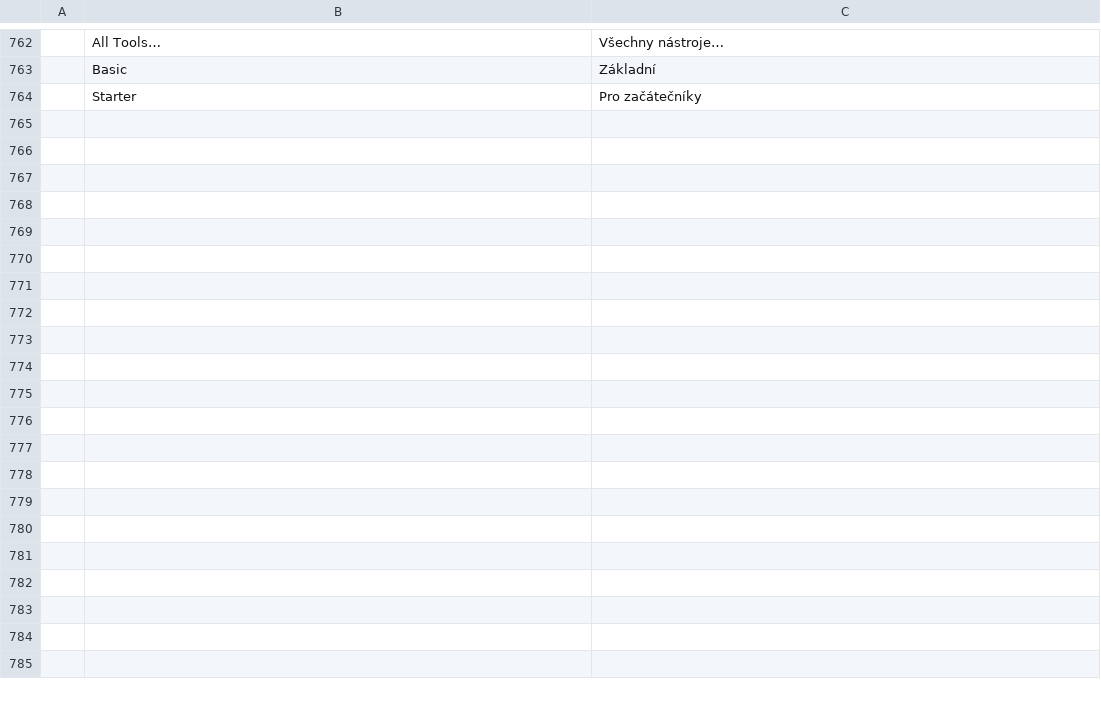
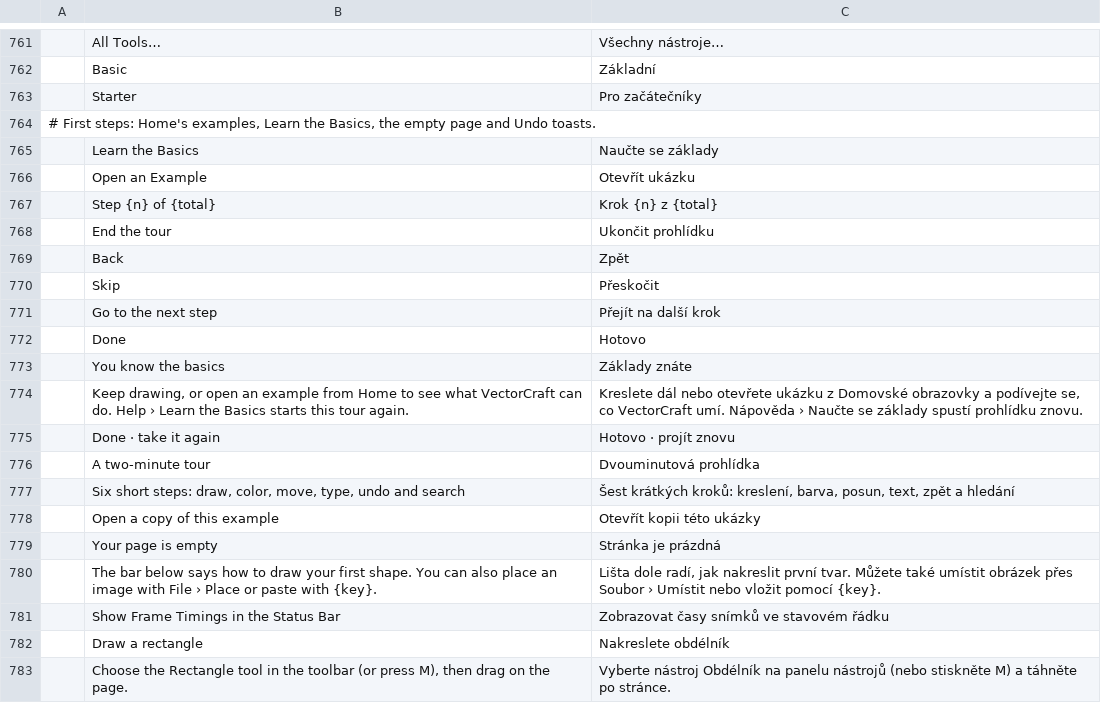
Before and after one commit to treeforjs/vectorcraft, a TSV file: crates/ui-egui/src/i18n/cs.tsv, drawn as a sheet; only a part is shown, gaps mark what is left out; the diff covers the shown part only; the diff names each change by its address in the sheet, - before the commit and + after, or states it on an @@ line.

```diff
--- a/crates/ui-egui/src/i18n/cs.tsv
+++ b/crates/ui-egui/src/i18n/cs.tsv
+row 764: # First steps: Home's examples, Learn the Basics, the empty page and Undo toasts.
+row 765:  | Learn the Basics | Naučte se základy
+row 766:  | Open an Example | Otevřít ukázku
+row 767:  | Step {n} of {total} | Krok {n} z {total}
+row 768:  | End the tour | Ukončit prohlídku
+row 769:  | Back | Zpět
+row 770:  | Skip | Přeskočit
+row 771:  | Go to the next step | Přejít na další krok
+row 772:  | Done | Hotovo
+row 773:  | You know the basics | Základy znáte
+row 774:  | Keep drawing, or open an example from Home to see what VectorCraft can do. Help › Learn the Basics starts this tour again. | Kreslete dál nebo otevřete ukázku z Domovské obrazovky a podívejte se, co VectorCraft umí. Nápověda › Naučte se základy spustí prohlídku znovu.
+row 775:  | Done · take it again | Hotovo · projít znovu
+row 776:  | A two-minute tour | Dvouminutová prohlídka
+row 777:  | Six short steps: draw, color, move, type, undo and search | Šest krátkých kroků: kreslení, barva, posun, text, zpět a hledání
+row 778:  | Open a copy of this example | Otevřít kopii této ukázky
+row 779:  | Your page is empty | Stránka je prázdná
+row 780:  | The bar below says how to draw your first shape. You can also place an image with File › Place or paste with {key}. | Lišta dole radí, jak nakreslit první tvar. Můžete také umístit obrázek přes Soubor › Umístit nebo vložit pomocí {key}.
+row 781:  | Show Frame Timings in the Status Bar | Zobrazovat časy snímků ve stavovém řádku
+row 782:  | Draw a rectangle | Nakreslete obdélník
+row 783:  | Choose the Rectangle tool in the toolbar (or press M), then drag on the page. | Vyberte nástroj Obdélník na panelu nástrojů (nebo stiskněte M) a táhněte po stránce.
```
Also changed, not shown: 19 added rows and 1 removed row elsewhere in this file, crates/ui-egui/src/i18n/es.tsv, crates/ui-egui/src/i18n/fr.tsv, 28 other files.
